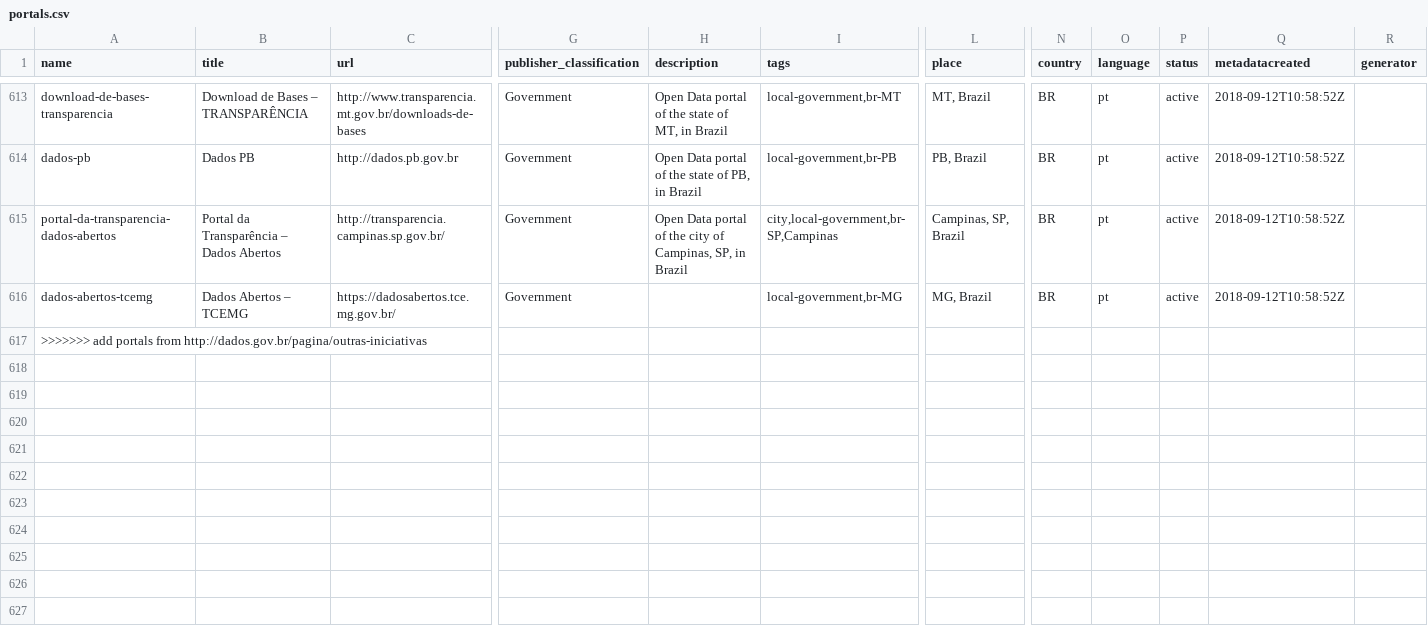
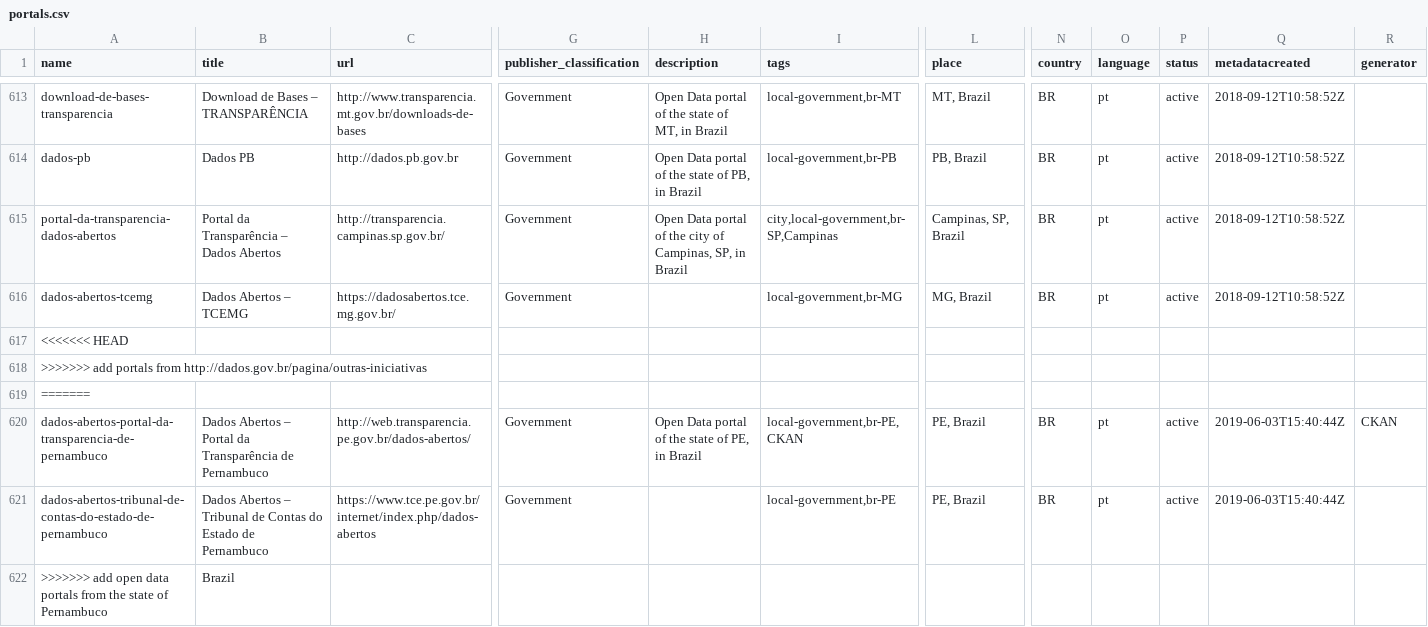
Before and after one commit to okfn/dataportals.org, a CSV file: data/portals.csv, drawn as a sheet; only a part is shown, gaps mark what is left out; rows hold the shown columns only; the diff names each change by its address in the sheet, - before the commit and + after, or states it on an @@ line.

Commit message:
add open data portals from the state of Pernambuco, Brazil

```diff
--- a/data/portals.csv
+++ b/data/portals.csv
+row 617: <<<<<<< HEAD
+row 619: =======
+row 620: dados-abertos-portal-da-transparencia-de-pernambuco | Dados Abertos – Portal da Transparência de Pernambuco | http://web.transparencia.pe.gov.br/dados-abertos/ | Government | Open Data portal of the state of PE, in Brazil | local-government,br-PE,CKAN | PE, Brazil | BR | pt | active | 2019-06-03T15:40:44Z | CKAN
+row 621: dados-abertos-tribunal-de-contas-do-estado-de-pernambuco | Dados Abertos – Tribunal de Contas do Estado de Pernambuco | https://www.tce.pe.gov.br/internet/index.php/dados-abertos | Government |  | local-government,br-PE | PE, Brazil | BR | pt | active | 2019-06-03T15:40:44Z
+row 622: >>>>>>> add open data portals from the state of Pernambuco | Brazil
```
